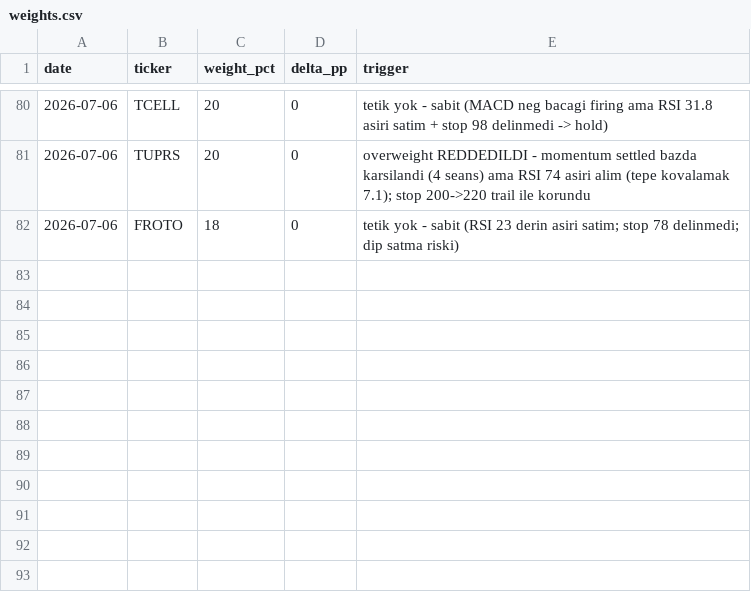
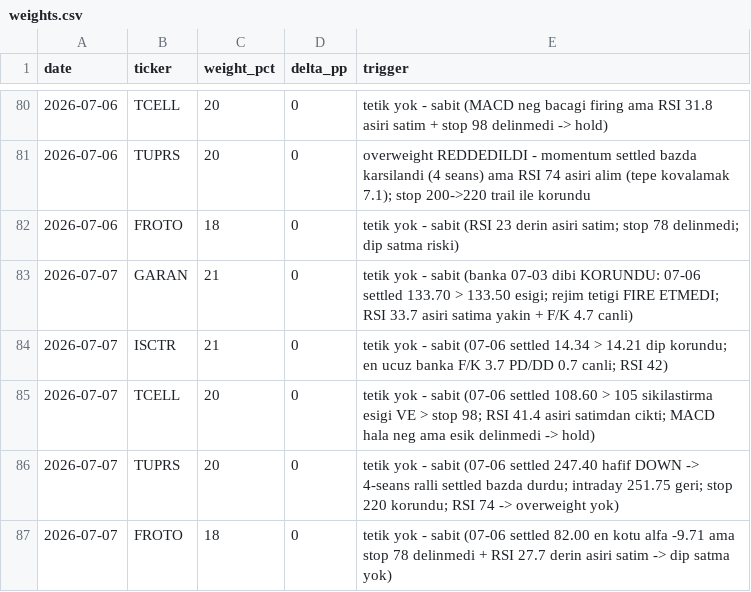
Before and after one commit to mehmedalipazar/finance-agent, a CSV file: data/weights.csv, drawn as a sheet; only a part is shown, gaps mark what is left out; the diff names each change by its address in the sheet, - before the commit and + after, or states it on an @@ line.

```diff
--- a/data/weights.csv
+++ b/data/weights.csv
+row 83: 2026-07-07 | GARAN | 21 | 0 | tetik yok - sabit (banka 07-03 dibi KORUNDU: 07-06 settled 133.70 > 133.50 esigi; rejim tetigi FIRE ETMEDI; RSI 33.7 asiri satima yakin + F/K 4.7 canli)
+row 84: 2026-07-07 | ISCTR | 21 | 0 | tetik yok - sabit (07-06 settled 14.34 > 14.21 dip korundu; en ucuz banka F/K 3.7 PD/DD 0.7 canli; RSI 42)
+row 85: 2026-07-07 | TCELL | 20 | 0 | tetik yok - sabit (07-06 settled 108.60 > 105 sikilastirma esigi VE > stop 98; RSI 41.4 asiri satimdan cikti; MACD hala neg ama esik delinmedi -> hold)
+row 86: 2026-07-07 | TUPRS | 20 | 0 | tetik yok - sabit (07-06 settled 247.40 hafif DOWN -> 4-seans ralli settled bazda durdu; intraday 251.75 geri; stop 220 korundu; RSI 74 -> overweight yok)
+row 87: 2026-07-07 | FROTO | 18 | 0 | tetik yok - sabit (07-06 settled 82.00 en kotu alfa -9.71 ama stop 78 delinmedi + RSI 27.7 derin asiri satim -> dip satma yok)
```
Also changed, not shown: data/prices.csv, data/triggers.csv, 1 other file.
